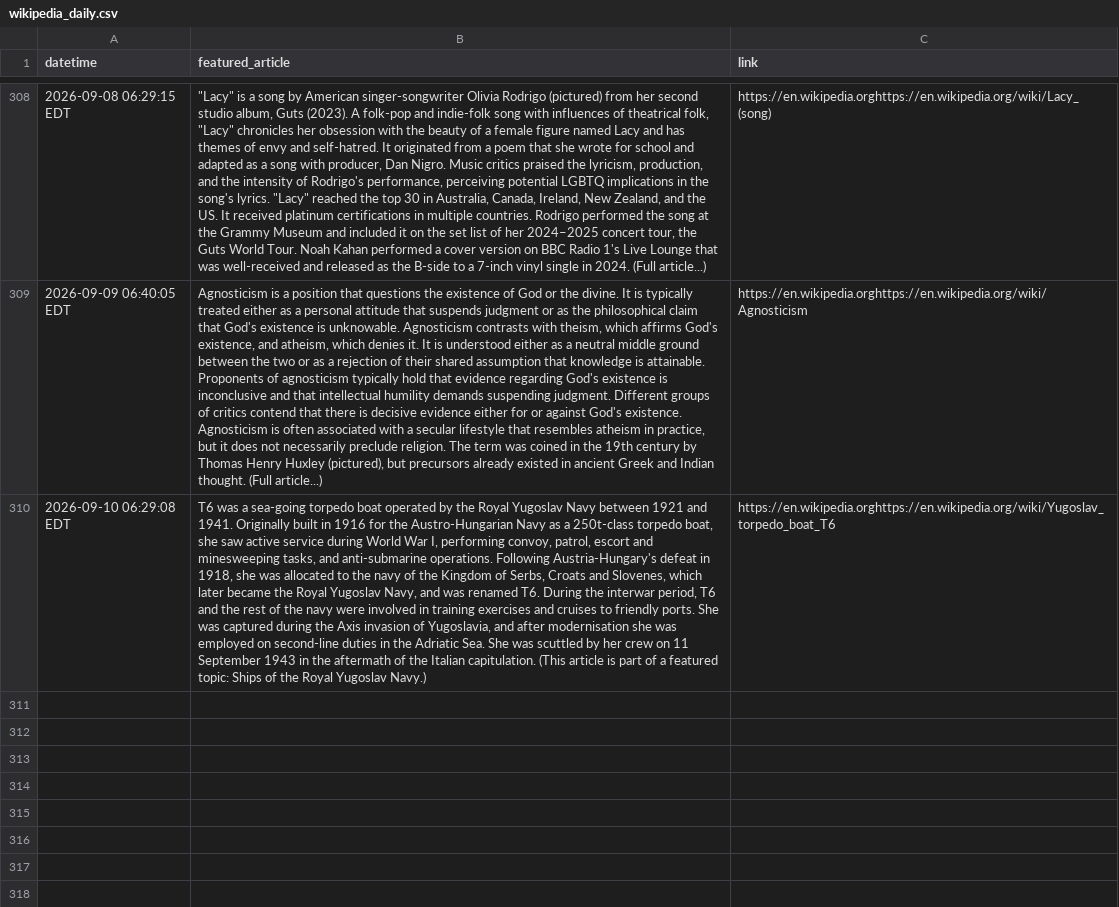
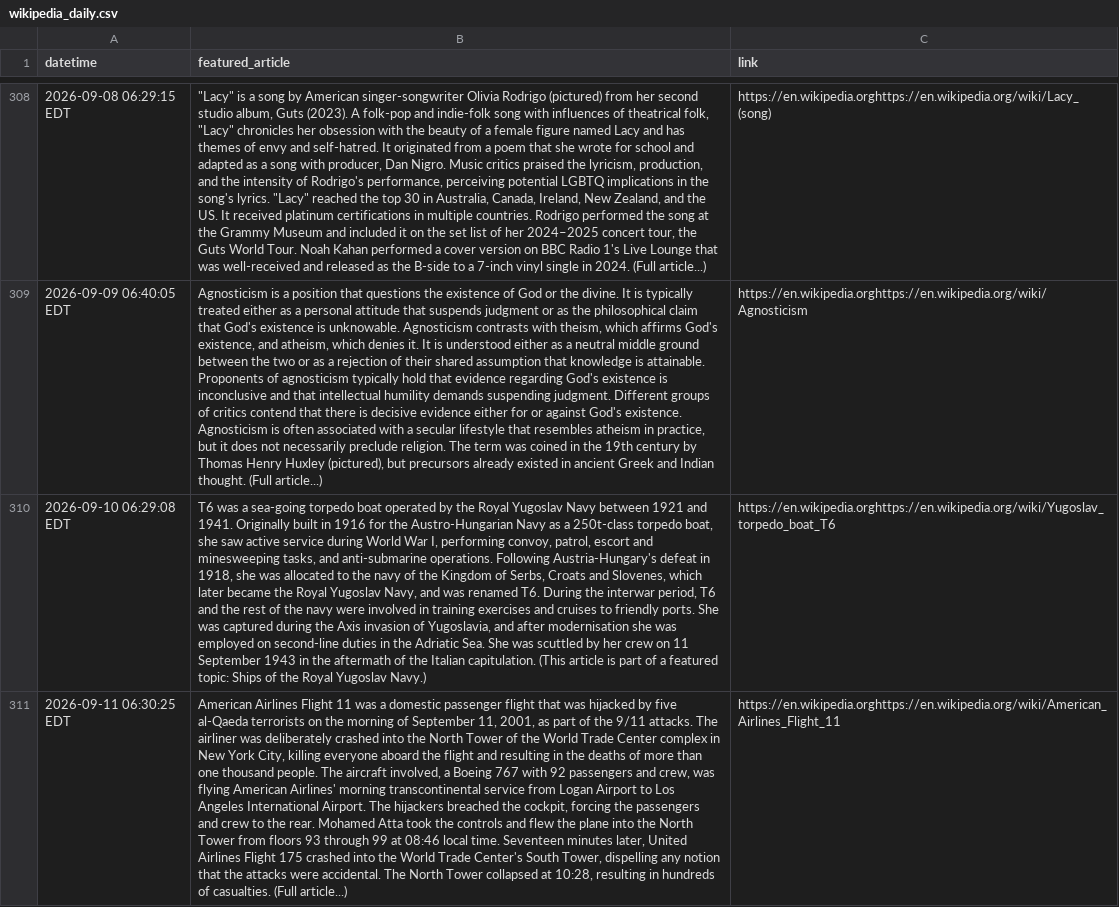
Before and after one commit to jonmccurdy/wikipedia-daily-scraper, a CSV file: data/wikipedia_daily.csv, drawn as a sheet; only a part is shown, gaps mark what is left out; the diff names each change by its address in the sheet, - before the commit and + after, or states it on an @@ line.

```diff
--- a/data/wikipedia_daily.csv
+++ b/data/wikipedia_daily.csv
+row 311: 2026-09-11 06:30:25 EDT | American Airlines Flight 11 was a domestic passenger flight that was hijacked by five al-Qaeda terrorists on the morning of September 11, 2001, as part of the 9/11 attacks. The airliner was deliberately crashed into the North Tower of the World Trade Center complex in New York City, killing everyone aboard the flight and resulting in the deaths of more than one thousand people. The aircraft involved, a Boeing 767 with 92 passengers and crew, was flying American Airlines' morning transcontinental service from Logan Airport to Los Angeles International Airport. The hijackers breached the cockpit, forcing the passengers and crew to the rear. Mohamed Atta took the controls and flew the plane into the North Tower from floors 93 through 99 at 08:46 local time. Seventeen minutes later, United Airlines Flight 175 crashed into the World Trade Center's South Tower, dispelling any notion that the attacks were accidental. The North Tower collapsed at 10:28, resulting in hundreds of casualties. (Full article...) | https://en.wikipedia.orghttps://en.wikipedia.org/wiki/American_Airlines_Flight_11
```
